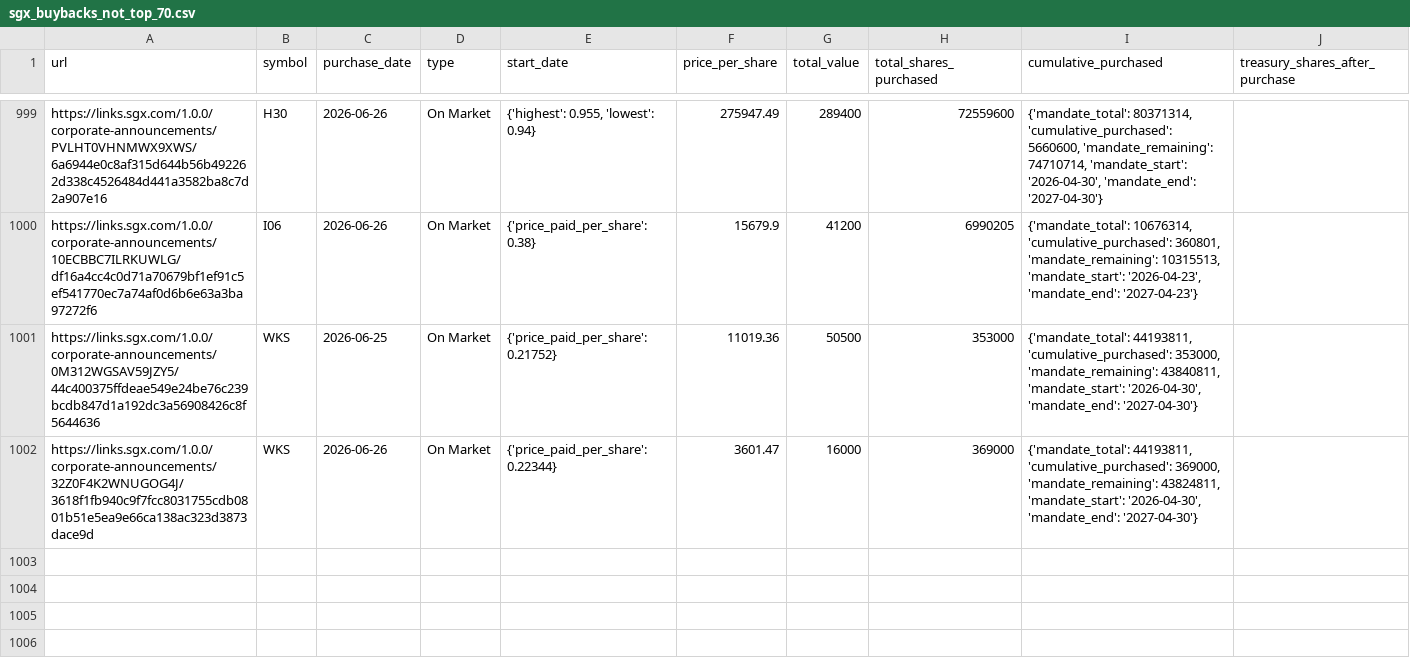
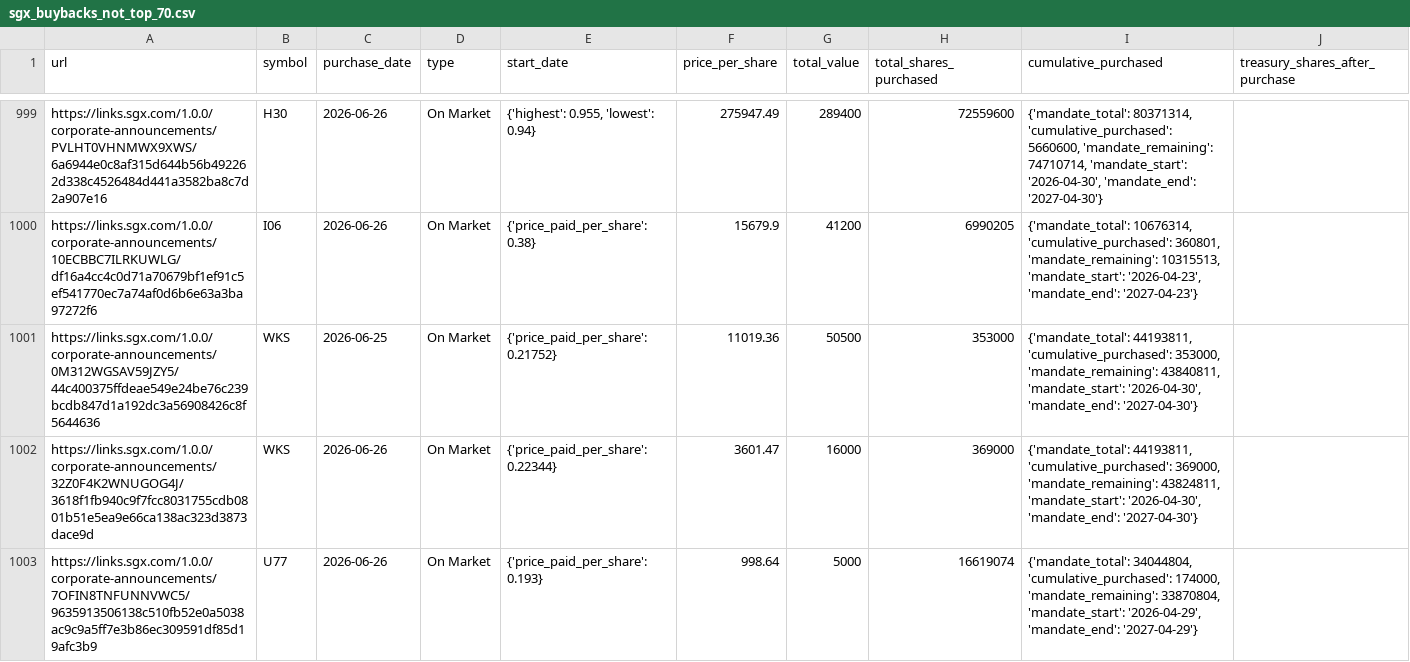
Before and after one commit to supertypeai/sgx_buyback_pipeline, a CSV file: data/scraper_output/sgx_buyback/sgx_buybacks_not_top_70.csv, drawn as a sheet; only a part is shown, gaps mark what is left out; the diff names each change by its address in the sheet, - before the commit and + after, or states it on an @@ line.

```diff
--- a/data/scraper_output/sgx_buyback/sgx_buybacks_not_top_70.csv
+++ b/data/scraper_output/sgx_buyback/sgx_buybacks_not_top_70.csv
+row 1003: https://links.sgx.com/1.0.0/corporate-announcements/7OFIN8TNFUNNVWC5/9635913506138c510fb52e0a5038ac9c9a5ff7e3b86ec309591df85d19afc3b9 | U77 | 2026-06-26 | On Market | {'price_paid_per_share': 0.193} | 998.64 | 5000 | 16619074 | {'mandate_total': 34044804, 'cumulative_purchased': 174000, 'mandate_remaining': 33870804, 'mandate_start': '2026-04-29', 'mandate_end': '2027-04-29'}
```
